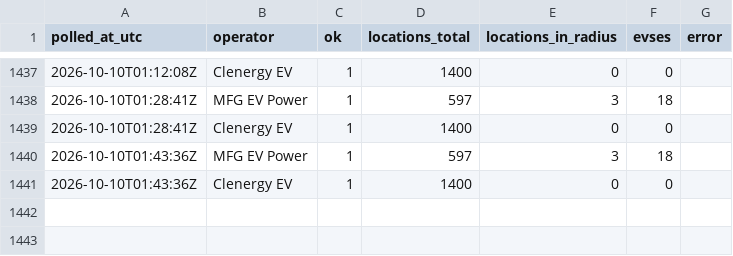
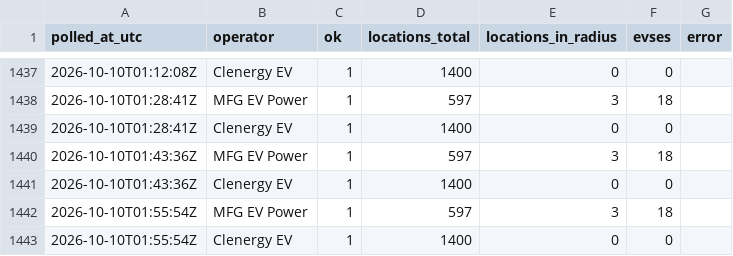
Before and after one commit to ianthomas13/taunton-ev-monitor, a CSV file: data/poll_log.csv, drawn as a sheet; only a part is shown, gaps mark what is left out; the diff names each change by its address in the sheet, - before the commit and + after, or states it on an @@ line.

```diff
--- a/data/poll_log.csv
+++ b/data/poll_log.csv
+row 1442: 2026-10-10T01:55:54Z | MFG EV Power | 1 | 597 | 3 | 18
+row 1443: 2026-10-10T01:55:54Z | Clenergy EV | 1 | 1400 | 0 | 0
```
Also changed, not shown: data/sites.csv, data/status/2026-10-10.csv.
